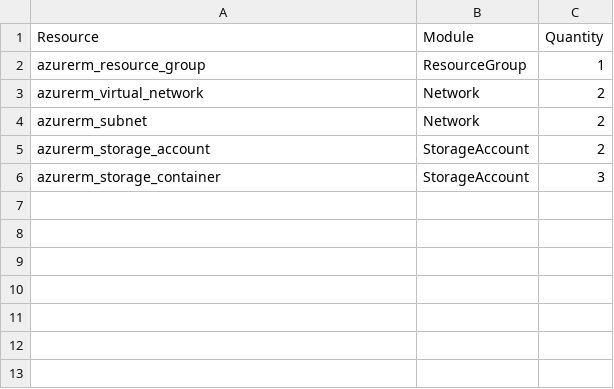
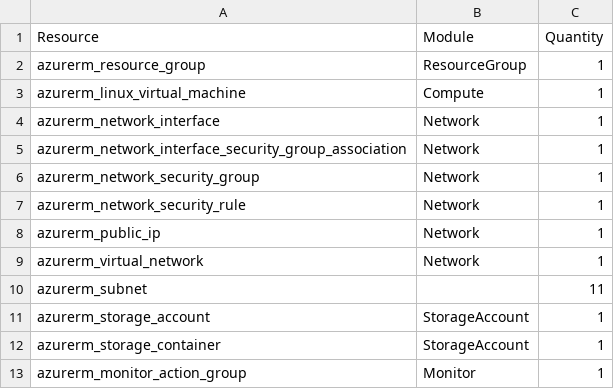
Before and after one commit to sergio-prgm/tf-module, a CSV file: example/existing_resources.csv, drawn as a sheet.

Commit message:
Fixed module subcomand and apply
Fixed the tfmodule.yaml generator and the = that was being replaced in the variables values

```diff
--- a/example/existing_resources.csv
+++ b/example/existing_resources.csv
@@ -2,5 +2,12 @@ Resource,Module,Quantity
 azurerm_resource_group,ResourceGroup,1
-azurerm_virtual_network,Network,2
-azurerm_subnet,Network,2
-azurerm_storage_account,StorageAccount,2
-azurerm_storage_container,StorageAccount,3
+azurerm_linux_virtual_machine,Compute,1
+azurerm_network_interface,Network,1
+azurerm_network_interface_security_group_association,Network,1
+azurerm_network_security_group,Network,1
+azurerm_network_security_rule,Network,1
+azurerm_public_ip,Network,1
+azurerm_virtual_network,Network,1
+azurerm_subnet,,11
+azurerm_storage_account,StorageAccount,1
+azurerm_storage_container,StorageAccount,1
+azurerm_monitor_action_group,Monitor,1
```
Also changed, not shown: 4 other files.
